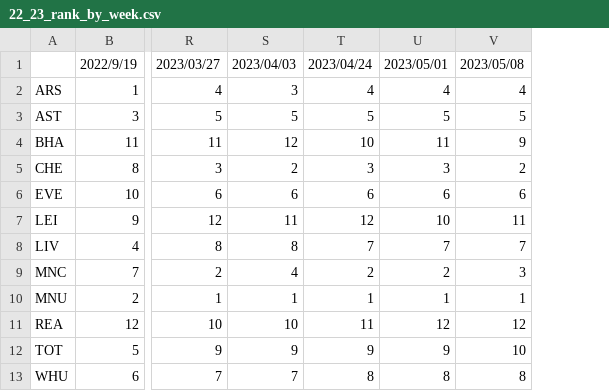
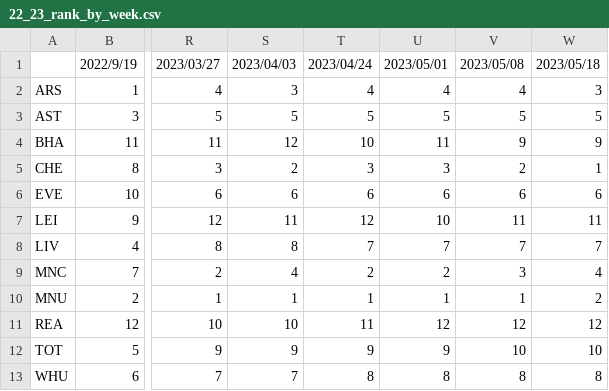
Before and after one commit to agale123/soccer-analytics, a CSV file: fawsl-rank/22_23_rank_by_week.csv, drawn as a sheet; only a part is shown, gaps mark what is left out; the diff names each change by its address in the sheet, - before the commit and + after, or states it on an @@ line.

```diff
--- a/fawsl-rank/22_23_rank_by_week.csv
+++ b/fawsl-rank/22_23_rank_by_week.csv
+column W, rows 1-13: 2023/05/18 | 3 | 5 | 9 | 1 | 6 | 11 | 7 | 4 | 2 | 12 | 10 | 8
```
Also changed, not shown: 8 other files.
